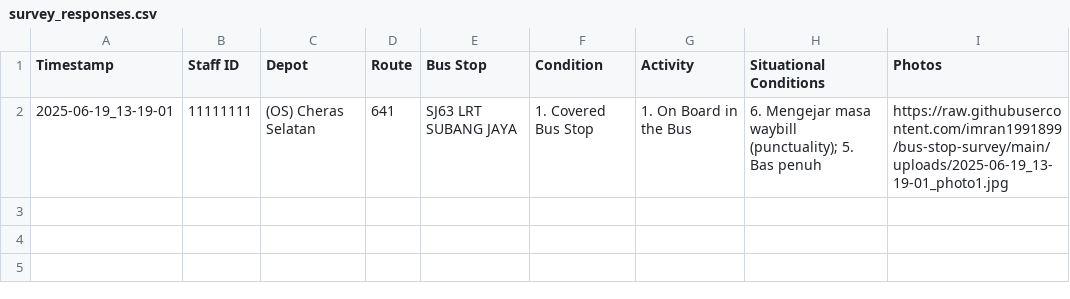
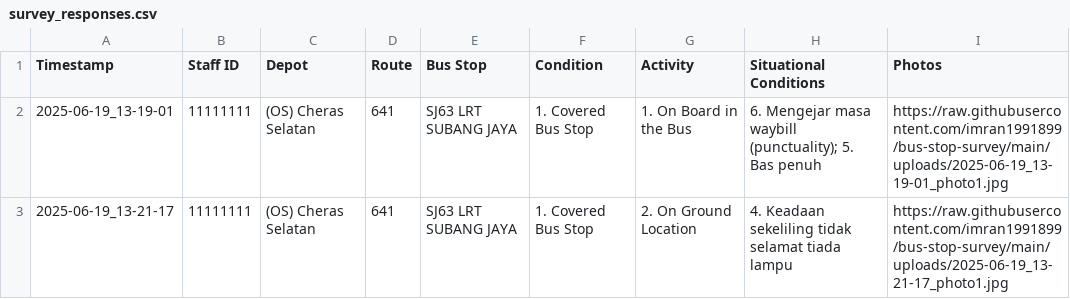
Before and after one commit to imran1991899/bus-stop-survey, a CSV file: data/survey_responses.csv, drawn as a sheet.

Commit message:
Append new survey response

```diff
--- a/data/survey_responses.csv
+++ b/data/survey_responses.csv
@@ -2 +2,2 @@ Timestamp,Staff ID,Depot,Route,Bus Stop,Condition,Activity,Situational Condition
 2025-06-19_13-19-01,11111111,(OS) Cheras Selatan,641,SJ63 LRT SUBANG JAYA,1. Covered Bus Stop,1. On Board in the Bus,6. Mengejar masa waybill (punctuality); 5. Bas penuh,https://raw.githubusercontent.com/imran1991899/bus-stop-survey/main/uploads/2025-06-19_13-19-01_photo1.jpg
+2025-06-19_13-21-17,11111111,(OS) Cheras Selatan,641,SJ63 LRT SUBANG JAYA,1. Covered Bus Stop,2. On Ground Location,4. Keadaan sekeliling tidak selamat tiada lampu,https://raw.githubusercontent.com/imran1991899/bus-stop-survey/main/uploads/2025-06-19_13-21-17_photo1.jpg
```
